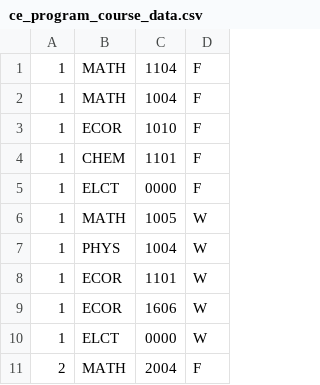
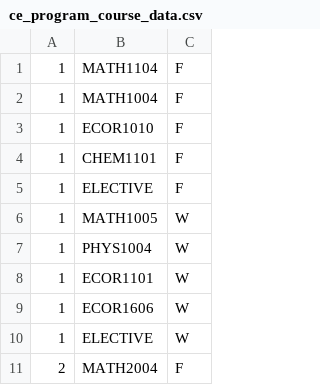
Before and after one commit to LukeM12/sched, a CSV file: model/ce_program_course_data.csv, drawn as a sheet; only a part is shown; removed rows and columns are numbered as before the commit, all else as after; the diff names each change by its address in the sheet, - before the commit and + after, or states it on an @@ line.

```diff
--- a/model/ce_program_course_data.csv
+++ b/model/ce_program_course_data.csv
-column B, rows 1-11: MATH | MATH | ECOR | CHEM | ELCT | MATH | PHYS | ECOR | ECOR | ELCT | MATH
-column C, rows 1-11: 1104 | 1004 | 1010 | 1101 | 0000 | 1005 | 1004 | 1101 | 1606 | 0000 | 2004
+column B, rows 1-11: MATH1104 | MATH1004 | ECOR1010 | CHEM1101 | ELECTIVE | MATH1005 | PHYS1004 | ECOR1101 | ECOR1606 | ELECTIVE | MATH2004
```
Also changed, not shown: 5 other files.
